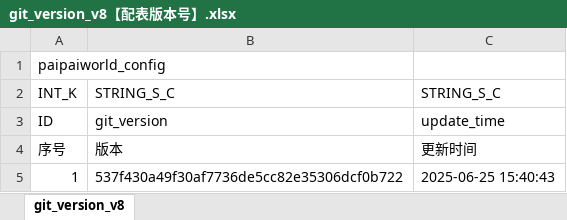
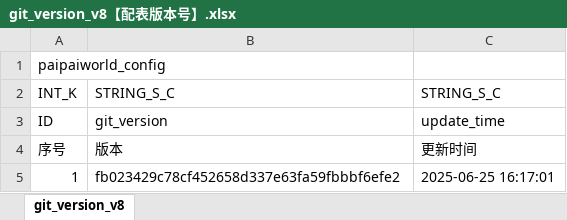
Before and after one commit to chensusu123/myfirsthub, an Excel workbook: servers/maze_main_server/conf.d/data/git_version_v8【配表版本号】.xlsx, sheet git_version_v8, drawn as a sheet; values as stored, in another font and other column widths than the file's, no borders; the diff names each change by its address in the sheet, - before the commit and + after, or states it on an @@ line.

```diff
--- a/servers/maze_main_server/conf.d/data/git_version_v8【配表版本号】.xlsx (sheet git_version_v8)
+++ b/servers/maze_main_server/conf.d/data/git_version_v8【配表版本号】.xlsx (sheet git_version_v8)
-B5: 537f430a49f30af7736de5cc82e35306dcf0b722
+B5: fb023429c78cf452658d337e63fa59fbbbf6efe2
-C5: 2025-06-25 15:40:43
+C5: 2025-06-25 16:17:01
```
Also changed, not shown: servers/maze_main_server/conf.d/data/doll_map_puzzle_new_v8【人偶-地图数据-新解谜】.xlsx, 1 other file.
